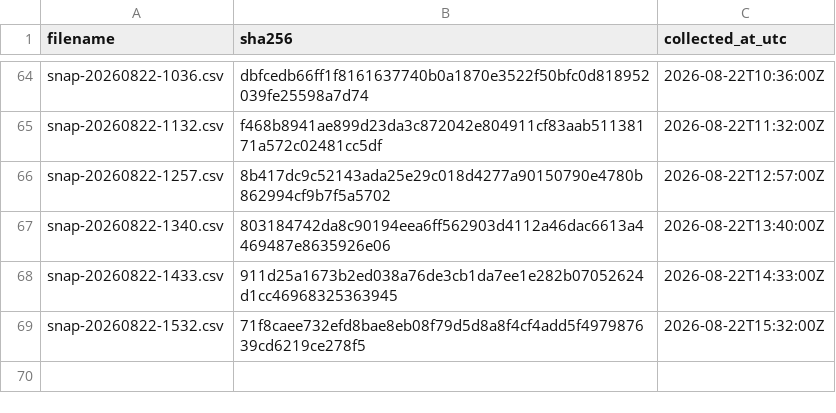
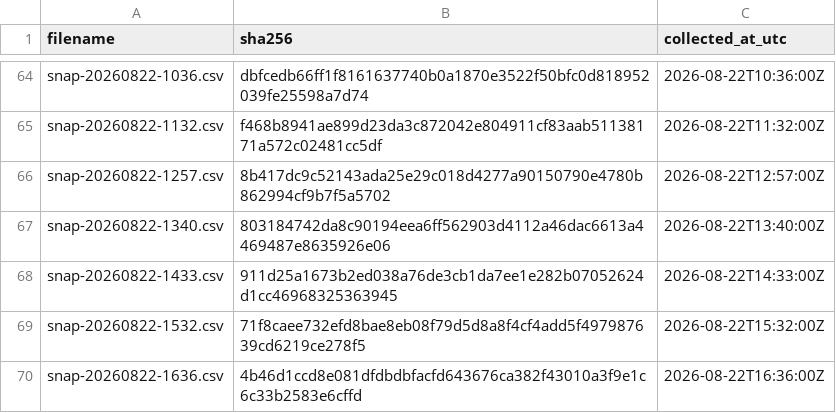
Before and after one commit to twill3c/hodo-hangenki, a CSV file: data/ledger.csv, drawn as a sheet; only a part is shown, gaps mark what is left out.

```diff
--- a/data/ledger.csv
+++ b/data/ledger.csv
@@ -69 +69,2 @@ snap-20260822-1433.csv,911d25a1673b2ed038a76de3cb1da7ee1e282b07052624d1cc4696832
 snap-20260822-1532.csv,71f8caee732efd8bae8eb08f79d5d8a8f4cf4add5f497987639cd6219ce278f5,2026-08-22T15:32:00Z
+snap-20260822-1636.csv,4b46d1ccd8e081dfdbdbfacfd643676ca382f43010a3f9e1c6c33b2583e6cffd,2026-08-22T16:36:00Z
```
Also changed, not shown: data/processed/lifetimes.csv, 35 other files.
